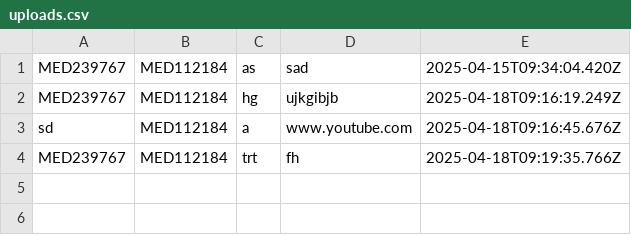
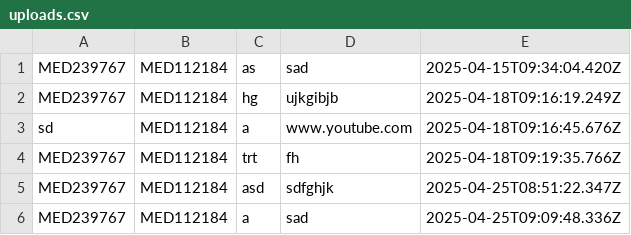
Before and after one commit to Dhruv-KAggarwal/-Implementing-Git-Basics, a CSV file: SCM-April-2025-main/SCM-April-2025-main/uploads.csv, drawn as a sheet; the diff names each change by its address in the sheet, - before the commit and + after, or states it on an @@ line.

```diff
--- a/SCM-April-2025-main/SCM-April-2025-main/uploads.csv
+++ b/SCM-April-2025-main/SCM-April-2025-main/uploads.csv
+row 5: MED239767 | MED112184 | asd | sdfghjk | 2025-04-25T08:51:22.347Z
+row 6: MED239767 | MED112184 | a | sad | 2025-04-25T09:09:48.336Z
```
Also changed, not shown: 9 other files.
